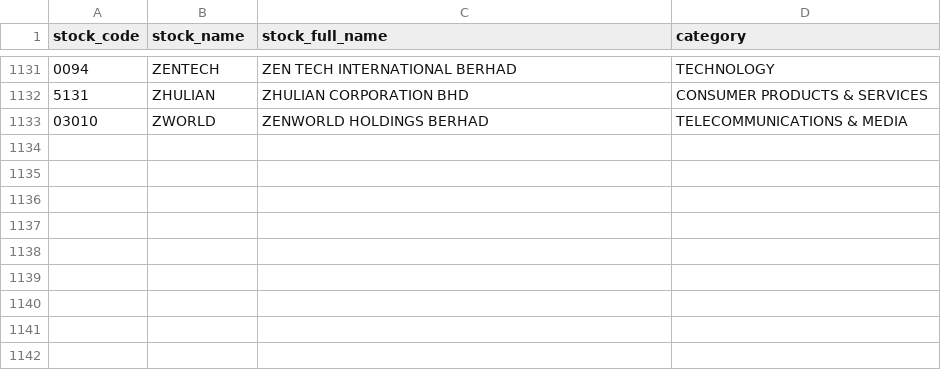
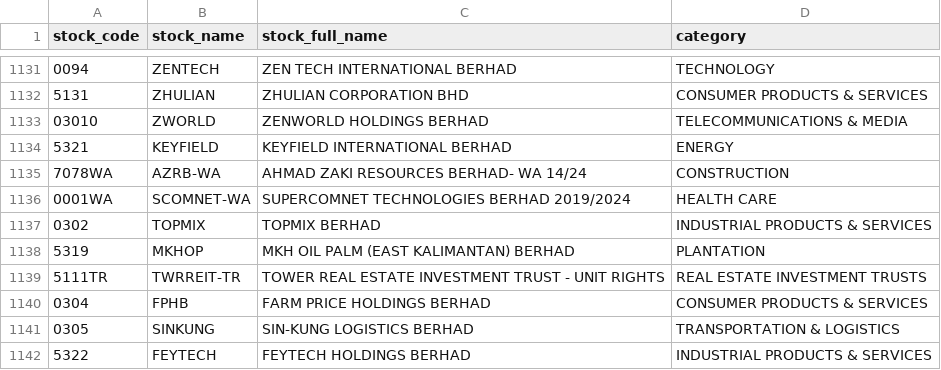
Before and after one commit to wenjuinchuah/stock_view_backend, a CSV file: app/assets/stock_list.csv, drawn as a sheet; only a part is shown, gaps mark what is left out; the diff names each change by its address in the sheet, - before the commit and + after, or states it on an @@ line.

```diff
--- a/app/assets/stock_list.csv
+++ b/app/assets/stock_list.csv
+row 1134: 5321 | KEYFIELD | KEYFIELD INTERNATIONAL BERHAD | ENERGY
+row 1135: 7078WA | AZRB-WA | AHMAD ZAKI RESOURCES BERHAD- WA 14/24 | CONSTRUCTION
+row 1136: 0001WA | SCOMNET-WA | SUPERCOMNET TECHNOLOGIES BERHAD 2019/2024 | HEALTH CARE
+row 1137: 0302 | TOPMIX | TOPMIX BERHAD | INDUSTRIAL PRODUCTS & SERVICES
+row 1138: 5319 | MKHOP | MKH OIL PALM (EAST KALIMANTAN) BERHAD | PLANTATION
+row 1139: 5111TR | TWRREIT-TR | TOWER REAL ESTATE INVESTMENT TRUST - UNIT RIGHTS | REAL ESTATE INVESTMENT TRUSTS
+row 1140: 0304 | FPHB | FARM PRICE HOLDINGS BERHAD | CONSUMER PRODUCTS & SERVICES
+row 1141: 0305 | SINKUNG | SIN-KUNG LOGISTICS BERHAD | TRANSPORTATION & LOGISTICS
+row 1142: 5322 | FEYTECH | FEYTECH HOLDINGS BERHAD | INDUSTRIAL PRODUCTS & SERVICES
```
Also changed, not shown: 5 other files.
